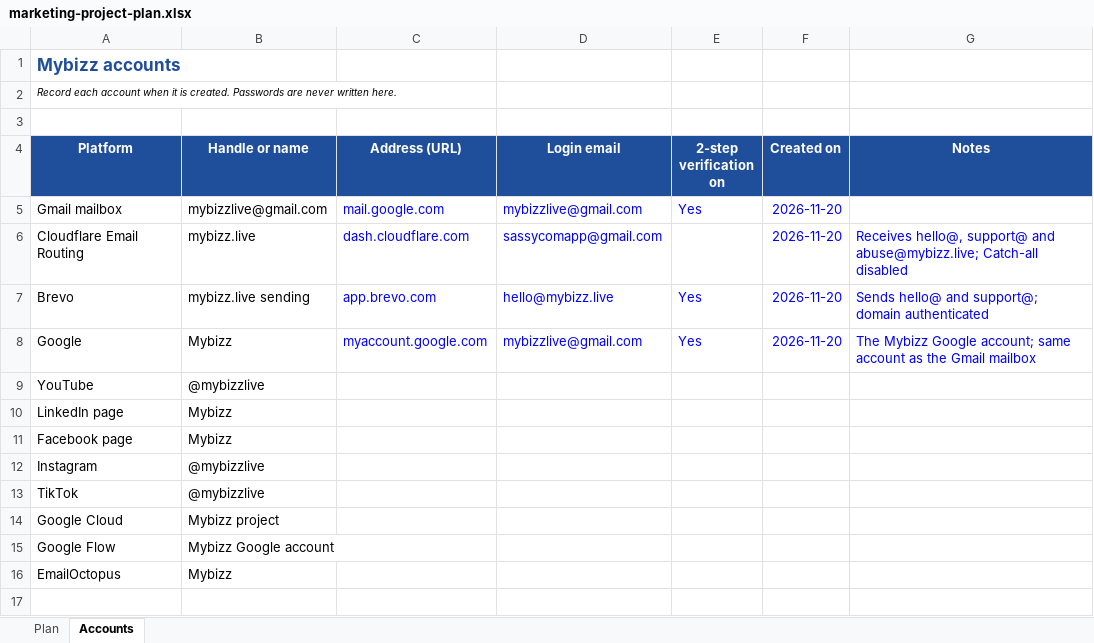
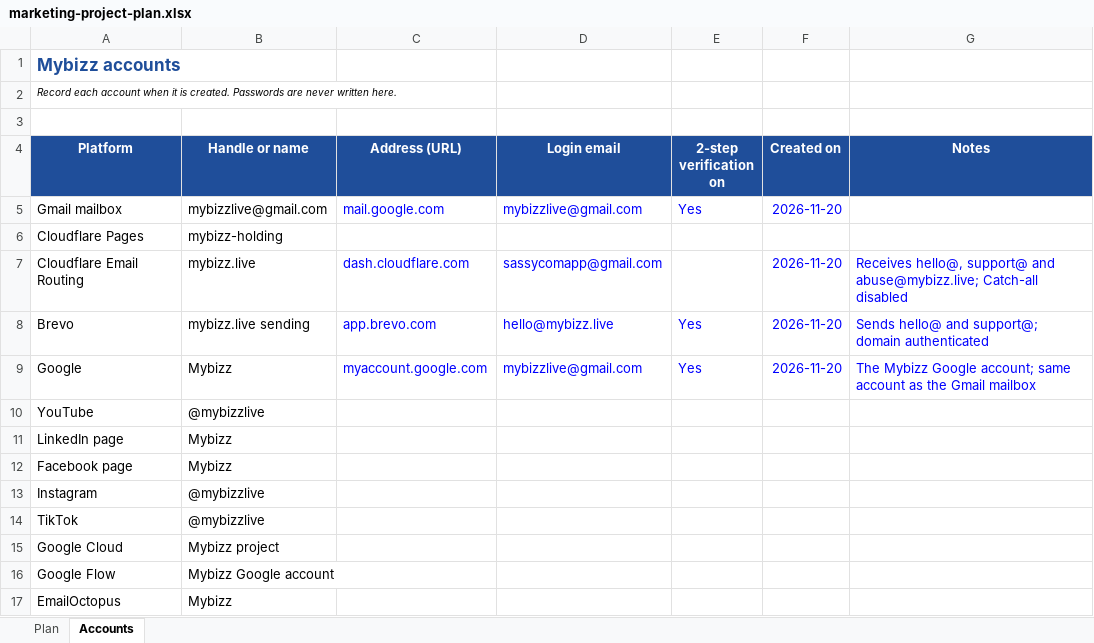
Before and after one commit to sassycomapp/data-mybizz-mgt, an Excel workbook: marketing/marketing-project-plan.xlsx, sheet Accounts, drawn as a sheet; values as stored, in another font and other column widths than the file's, no borders; the diff names each change by its address in the sheet, - before the commit and + after, or states it on an @@ line.

```diff
--- a/marketing/marketing-project-plan.xlsx (sheet Accounts)
+++ b/marketing/marketing-project-plan.xlsx (sheet Accounts)
+row 6: Cloudflare Pages | mybizz-holding
```
Also changed, not shown: sheet Plan, formulas that keep their value, 9 other files.
